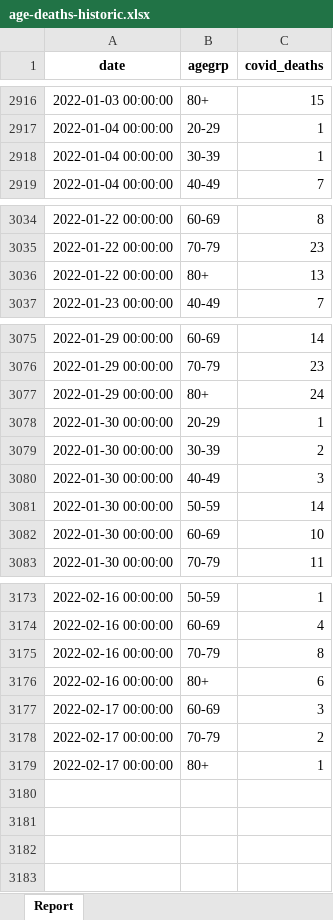
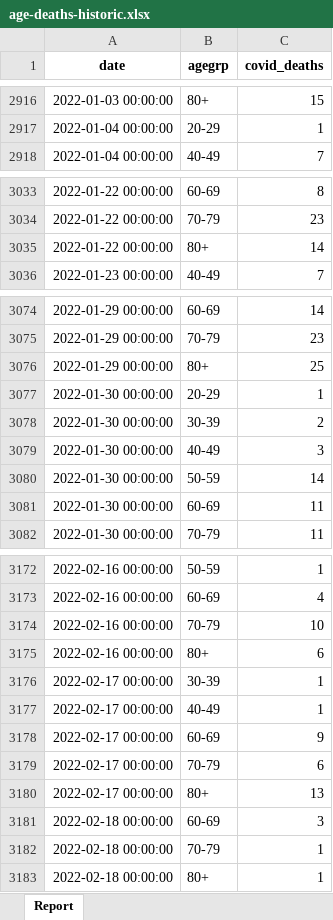
Before and after one commit to ercbk/Indiana-COVID-19-Tracker, an Excel workbook: data/age-deaths-historic.xlsx, sheet Report, drawn as a sheet; only a part is shown, gaps mark what is left out; values as stored, in another font and other column widths than the file's, no borders; removed rows and columns are numbered as before the commit, all else as after; the diff covers the shown part only; the diff names each change by its address in the sheet, - before the commit and + after, or states it on an @@ line.

```diff
--- a/data/age-deaths-historic.xlsx (sheet Report)
+++ b/data/age-deaths-historic.xlsx (sheet Report)
-row 2918: 2022-01-04 00:00:00 | 30-39 | 1
-C3035 (covid_deaths): 13
+C3035 (covid_deaths): 14
-C3076 (covid_deaths): 24
+C3076 (covid_deaths): 25
-C3081 (covid_deaths): 10
+C3081 (covid_deaths): 11
-C3174 (covid_deaths): 8
+C3174 (covid_deaths): 10
+row 3176: 2022-02-17 00:00:00 | 30-39 | 1
+row 3177: 2022-02-17 00:00:00 | 40-49 | 1
-C3178 (covid_deaths): 3
+C3178 (covid_deaths): 9
-C3179 (covid_deaths): 2
+C3179 (covid_deaths): 6
+row 3180: 2022-02-17 00:00:00 | 80+ | 13
+row 3181: 2022-02-18 00:00:00 | 60-69 | 3
+row 3182: 2022-02-18 00:00:00 | 70-79 | 1
-A3183 (date): 2022-02-17 00:00:00
+A3183 (date): 2022-02-18 00:00:00
```
Also changed, not shown: 5 edited cells elsewhere in this sheet, 27 other files.
